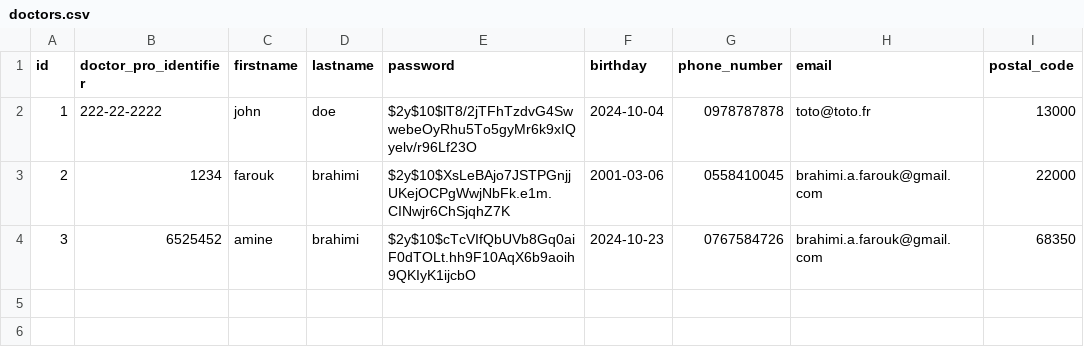
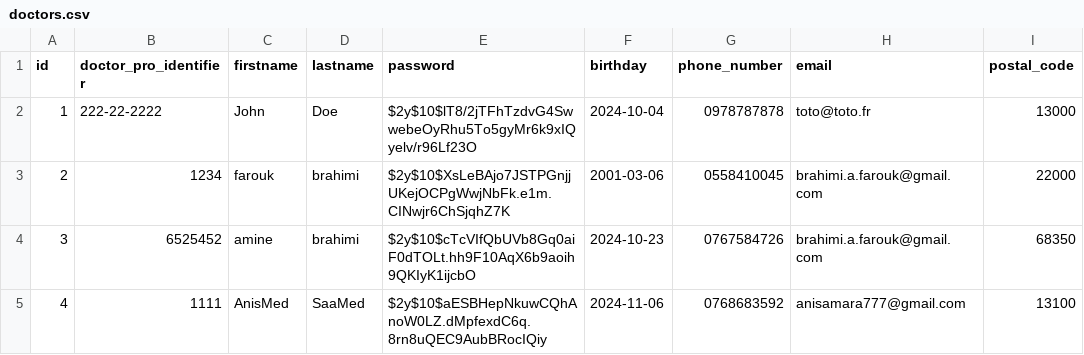
Before and after one commit to anis-saa77/Projet-IMC, a CSV file: includes/doctors.csv, drawn as a sheet; the diff names each change by its address in the sheet, - before the commit and + after, or states it on an @@ line.

```diff
--- a/includes/doctors.csv
+++ b/includes/doctors.csv
-C2 (firstname): john
+C2 (firstname): John
-D2 (lastname): doe
+D2 (lastname): Doe
+row 5: 4 | 1111 | AnisMed | SaaMed | $2y$10$aESBHepNkuwCQhAnoW0LZ.dMpfexdC6q.8rn8uQEC9AubBRocIQiy | 2024-11-06 | 0768683592 | anisamara777@gmail.com | 13100
```
Also changed, not shown: includes/users.csv, 3 other files.
